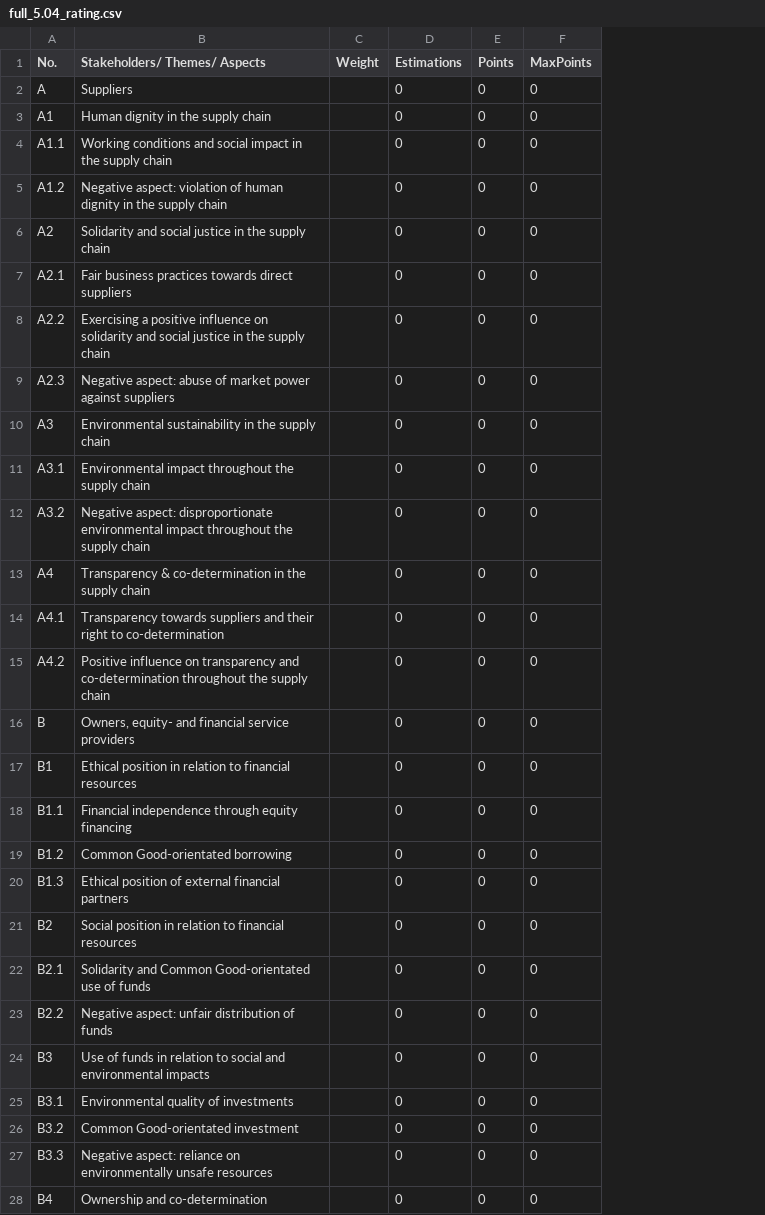
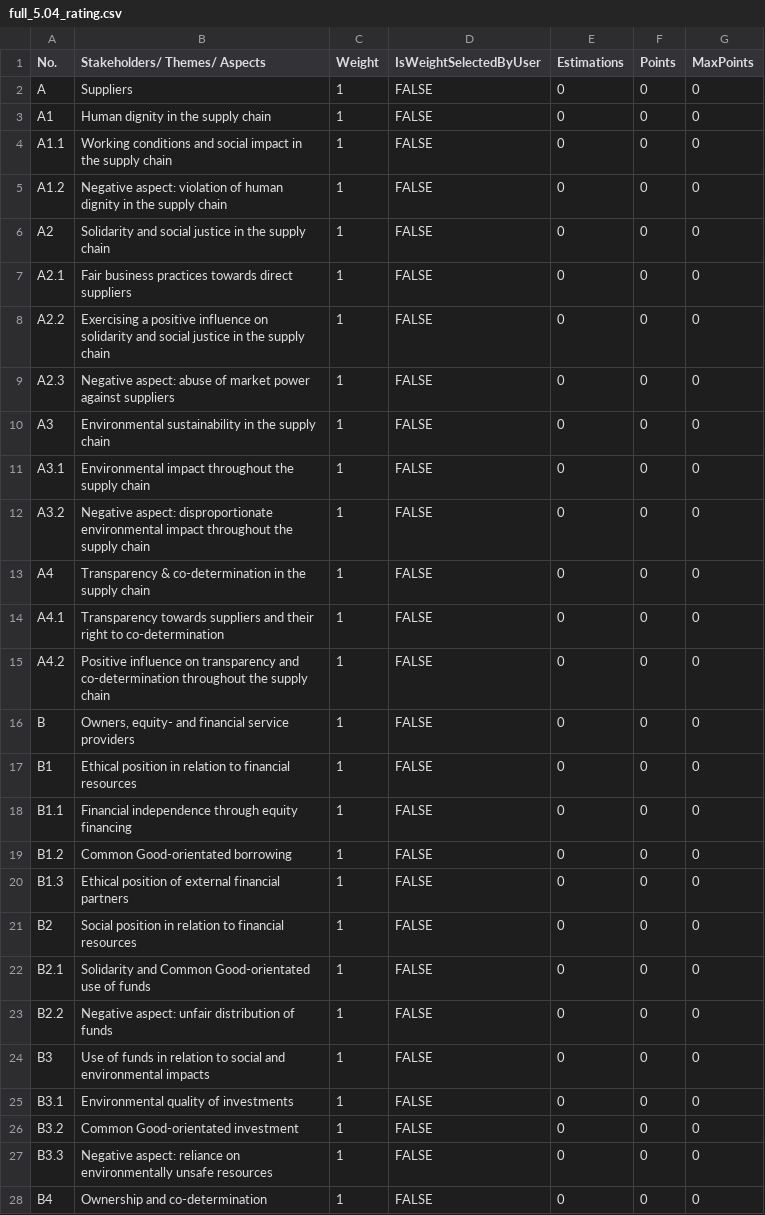
Before and after one commit to econgood-it/balance-sheet-calculator, a CSV file: src/factories/full_5.04_rating.csv, drawn as a sheet; only a part is shown; the diff covers the shown part only; the diff names each change by its address in the sheet, - before the commit and + after, or states it on an @@ line.

```diff
--- a/src/factories/full_5.04_rating.csv
+++ b/src/factories/full_5.04_rating.csv
+column D (IsWeightSelectedByUser), rows 2-28: all FALSE
-C2:C28 (Weight): (empty)
+C2:C28 (Weight): 1
```
Also changed, not shown: 58 edited cells elsewhere in this file, src/factories/compact_5.04_rating.csv, 23 other files.
